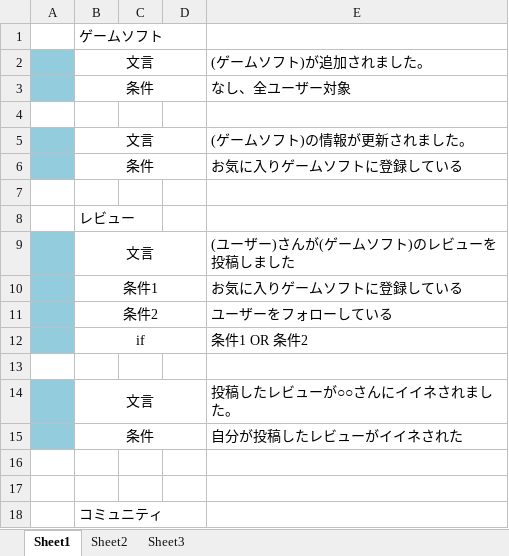
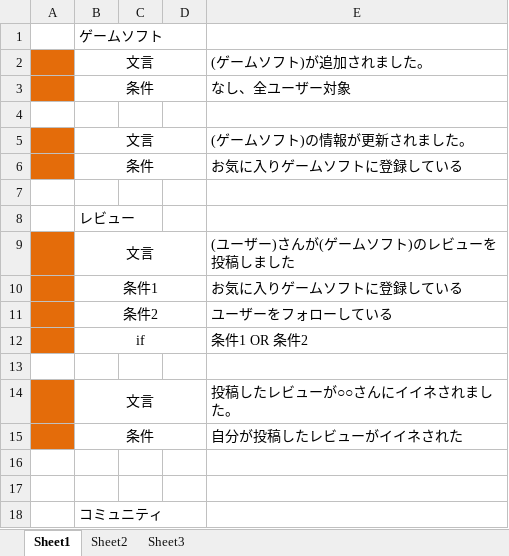
Before and after one commit to hucklefriend/hgs3, an Excel workbook: documents/requirement/タイムライン.xlsx, sheet Sheet1, drawn as a sheet; only a part is shown; values as stored, in another font and other column widths than the file's, no borders; the diff names each change by its address in the sheet, - before the commit and + after, or states it on an @@ line.

Commit message:
タイムライン増やし中 Ormの継承元を変更

```diff
--- a/documents/requirement/タイムライン.xlsx (sheet Sheet1)
+++ b/documents/requirement/タイムライン.xlsx (sheet Sheet1)
-A2:A3 fill: #93CDDD
+A2:A3 fill: #E46C0A
-A5:A6 fill: #93CDDD
+A5:A6 fill: #E46C0A
-A9:A12 fill: #93CDDD
+A9:A12 fill: #E46C0A
-A14:A15 fill: #93CDDD
+A14:A15 fill: #E46C0A
```
Also changed, not shown: 30 other files.
